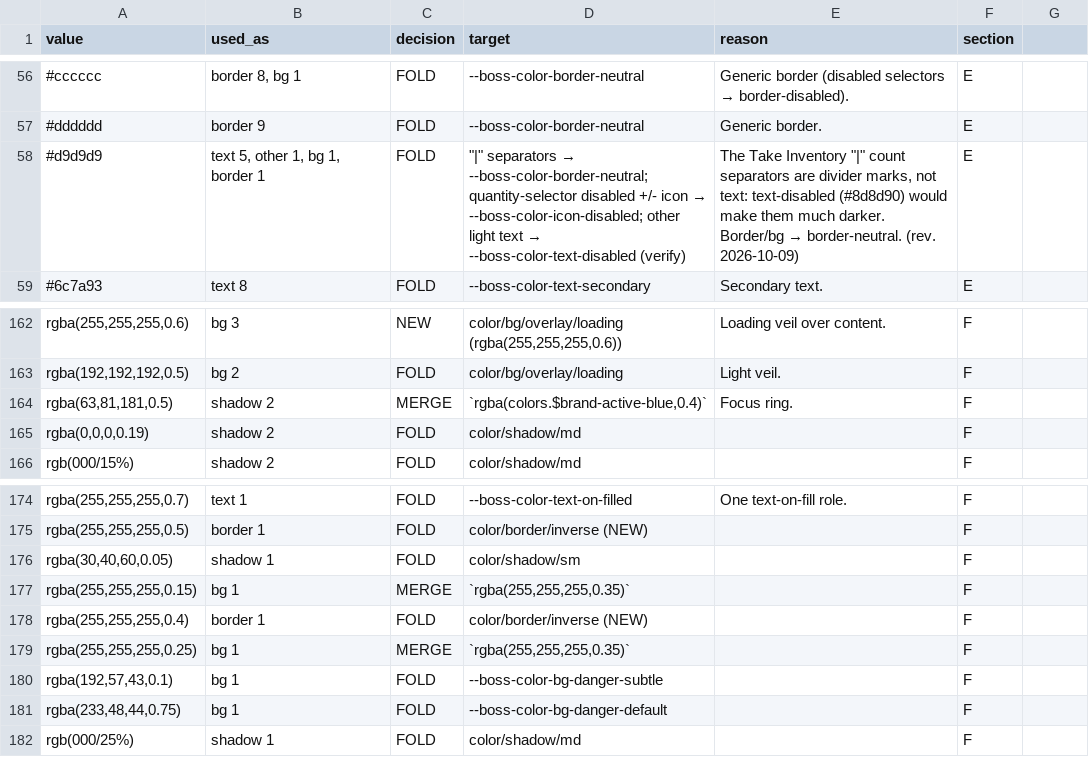
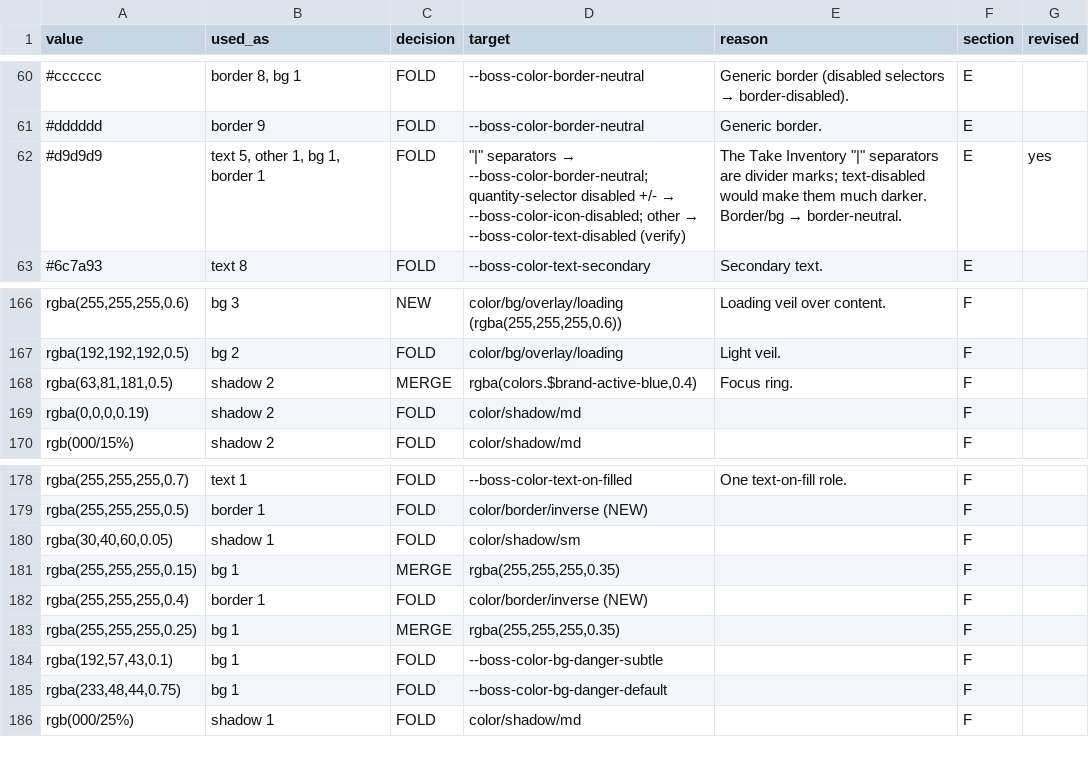
Before and after one commit to BOSS-DesignTeam/designSystem, a CSV file: colour-review/designer-role-review-decisions.csv, drawn as a sheet; only a part is shown, gaps mark what is left out; the diff covers the shown part only.

```diff
--- a/colour-review/designer-role-review-decisions.csv
+++ b/colour-review/designer-role-review-decisions.csv
@@ -1 +1 @@
-value,used_as,decision,target,reason,section
+value,used_as,decision,target,reason,section,revised
@@ -58 +62 @@ value,used_as,decision,target,reason,section
-#d9d9d9,"text 5, other 1, bg 1, border 1",FOLD,"""|"" separators → --boss-color-border-neutral; quantity-selector disabled +/- icon → --boss-color-icon-disabled; other light text → --boss-color-text-disabled (verify)","The Take Inventory ""|"" count separators are divider marks, not text: text-disabled (#8d8d90) would make them much darker. Border/bg → border-neutral. (rev. 2026-10-09)",E
+#d9d9d9,"text 5, other 1, bg 1, border 1",FOLD,"""|"" separators → --boss-color-border-neutral; quantity-selector disabled +/- → --boss-color-icon-disabled; other → --boss-color-text-disabled (verify)","The Take Inventory ""|"" separators are divider marks; text-disabled would make them much darker. Border/bg → border-neutral.",E,yes
@@ -164 +168 @@ value,used_as,decision,target,reason,section
-"rgba(63,81,181,0.5)",shadow 2,MERGE,"`rgba(colors.$brand-active-blue,0.4)`",Focus ring.,F
+"rgba(63,81,181,0.5)",shadow 2,MERGE,"rgba(colors.$brand-active-blue,0.4)",Focus ring.,F,
@@ -177 +181 @@ rgb(000/15%),shadow 2,FOLD,color/shadow/md,,F
-"rgba(255,255,255,0.15)",bg 1,MERGE,"`rgba(255,255,255,0.35)`",,F
+"rgba(255,255,255,0.15)",bg 1,MERGE,"rgba(255,255,255,0.35)",,F,
@@ -179 +183 @@ rgb(000/15%),shadow 2,FOLD,color/shadow/md,,F
-"rgba(255,255,255,0.25)",bg 1,MERGE,"`rgba(255,255,255,0.35)`",,F
+"rgba(255,255,255,0.25)",bg 1,MERGE,"rgba(255,255,255,0.35)",,F,
```
Also changed, not shown: 13 added rows, 5 removed rows and 34 edited cells elsewhere in this file.
